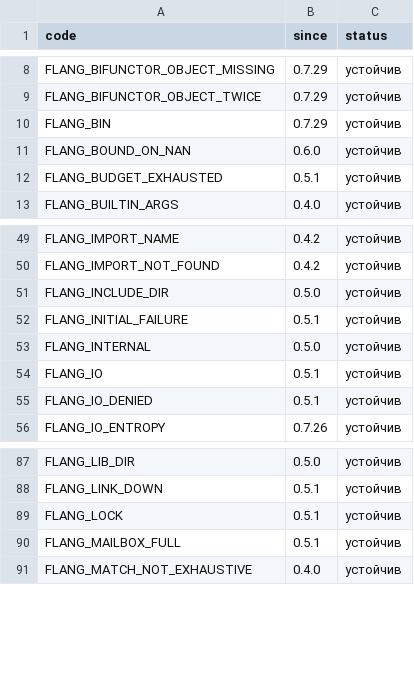
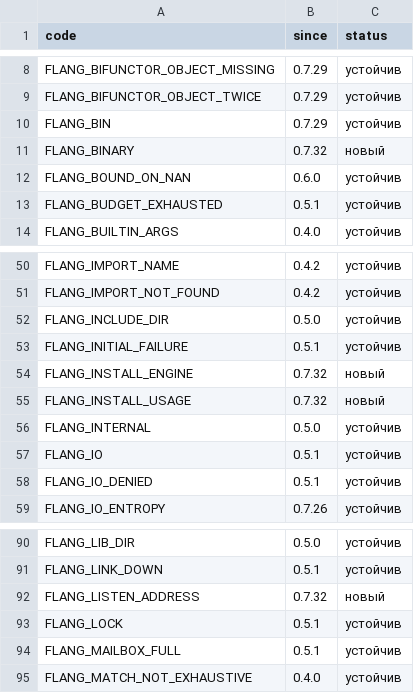
Before and after one commit to digitable-lol/flang, a TSV file: flang/proof/tables/diagnostic-codes.tsv, drawn as a sheet; only a part is shown, gaps mark what is left out.

```diff
--- a/flang/proof/tables/diagnostic-codes.tsv
+++ b/flang/proof/tables/diagnostic-codes.tsv
@@ -10,2 +10,3 @@ FLANG_BIFUNCTOR_OBJECT_TWICE	0.7.29	устойчив
 FLANG_BIN	0.7.29	устойчив
+FLANG_BINARY	0.7.32	новый
 FLANG_BOUND_ON_NAN	0.6.0	устойчив
@@ -52,2 +53,4 @@ FLANG_INCLUDE_DIR	0.5.0	устойчив
 FLANG_INITIAL_FAILURE	0.5.1	устойчив
+FLANG_INSTALL_ENGINE	0.7.32	новый
+FLANG_INSTALL_USAGE	0.7.32	новый
 FLANG_INTERNAL	0.5.0	устойчив
@@ -88,2 +91,3 @@ FLANG_LIB_DIR	0.5.0	устойчив
 FLANG_LINK_DOWN	0.5.1	устойчив
+FLANG_LISTEN_ADDRESS	0.7.32	новый
 FLANG_LOCK	0.5.1	устойчив
```
